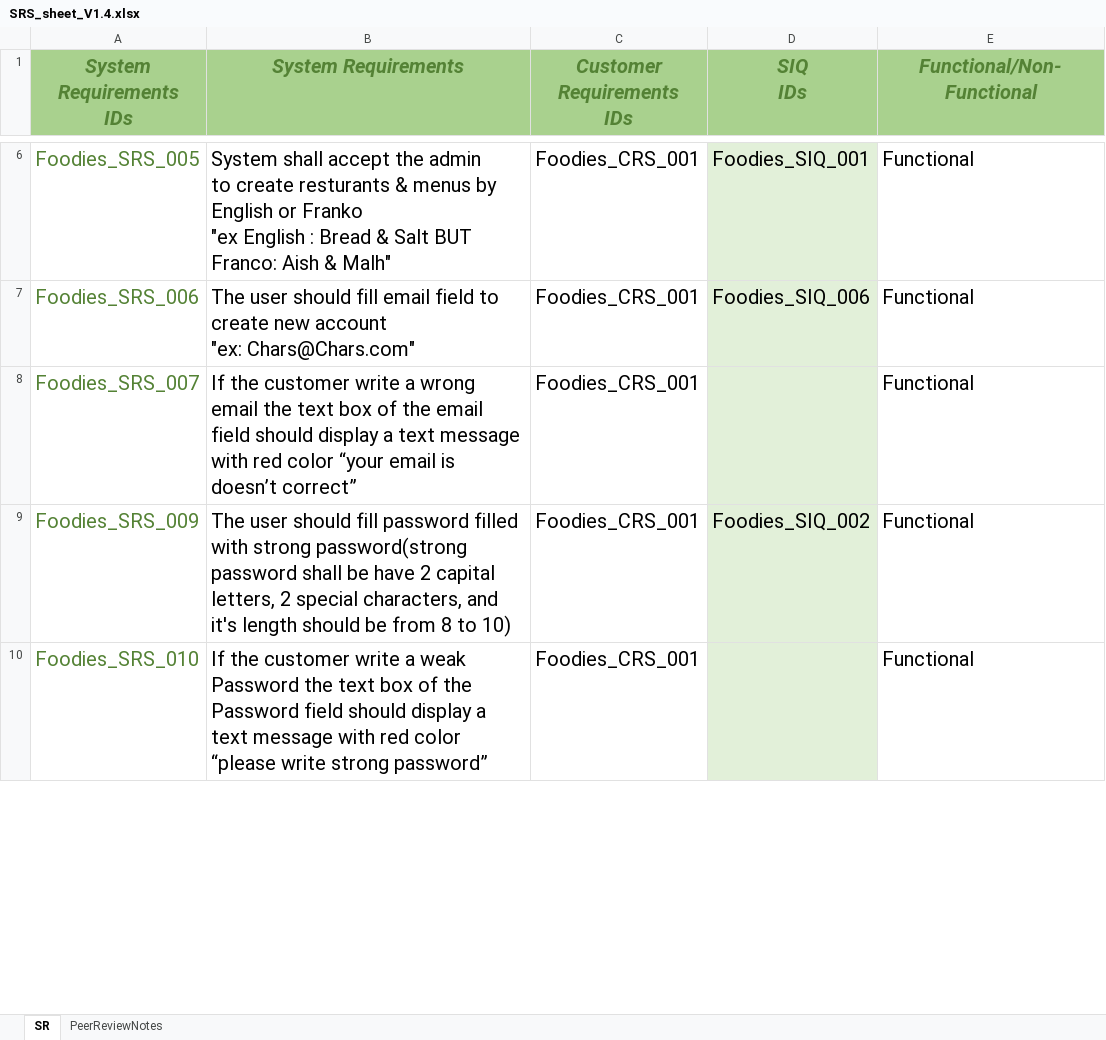
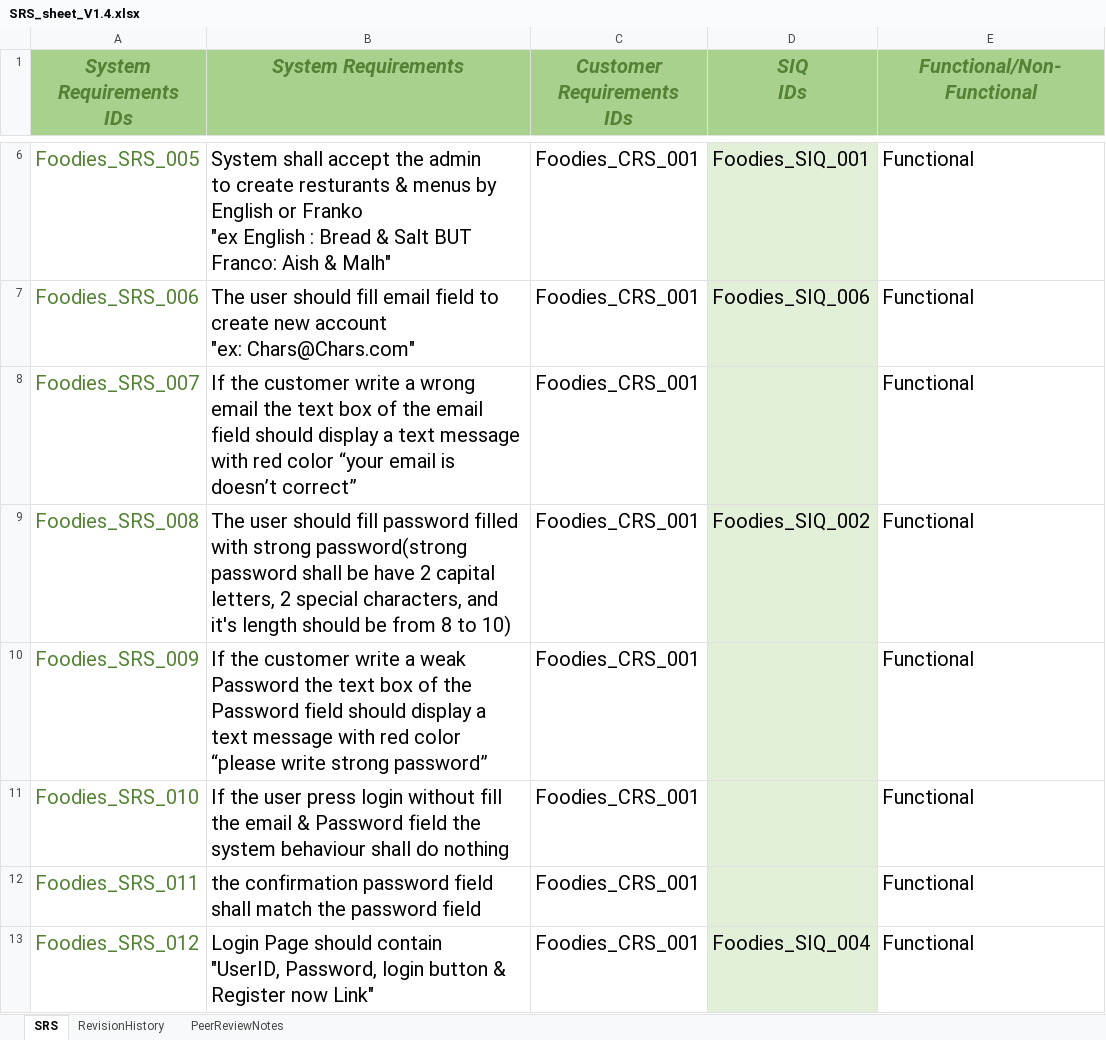
Before and after one commit to AyaHamdyAhmed/Foodies, an Excel workbook: SRS_sheet_V1.4.xlsx, sheet SRS, drawn as a sheet; only a part is shown, gaps mark what is left out; values as stored, in another font and other column widths than the file's, no borders; addresses are those after the commit; ↵ is a line break in a cell; the diff covers the shown part only; the diff names each change by its address in the sheet, - before the commit and + after, or states it on an @@ line.

Commit message:
edit on SRS
edit IDs

```diff
--- a/SRS_sheet_V1.4.xlsx (sheet SRS)
+++ b/SRS_sheet_V1.4.xlsx (sheet SRS)
-sheet tab: SR
+sheet tab: SRS
+sheet tab: RevisionHistory
+row 9: Foodies_SRS_008 | The user should fill password filled with strong password(strong password shall be have 2 capital letters, 2 special characters, and it's length should be from 8 to 10) | Foodies_CRS_001 | Foodies_SIQ_002 | Functional
-B10 (System Requirements): The user should fill password filled with strong password(strong password shall be have 2 capital letters, 2 special characters, and it's length should be from 8 to 10)
+B10 (System Requirements): If the customer write a weak ↵ Password the text box of the ↵ Password field should display a text message with red color “please write strong password”
-D10 (SIQ IDs): Foodies_SIQ_002
+D10 (SIQ IDs): (empty)
-B11 (System Requirements): If the customer write a weak ↵ Password the text box of the ↵ Password field should display a text message with red color “please write strong password”
+B11 (System Requirements): If the user press login without fill ↵ the email & Password field the system behaviour shall do nothing
+row 12: Foodies_SRS_011 | the confirmation password field shall match the password field | Foodies_CRS_001 |  | Functional
+row 13: Foodies_SRS_012 | Login Page should contain ↵ "UserID, Password, login button & Register now Link" | Foodies_CRS_001 | Foodies_SIQ_004 | Functional
```
Also changed, not shown: 7 removed rows and 64 edited cells elsewhere in this sheet, sheet PeerReviewNotes.
